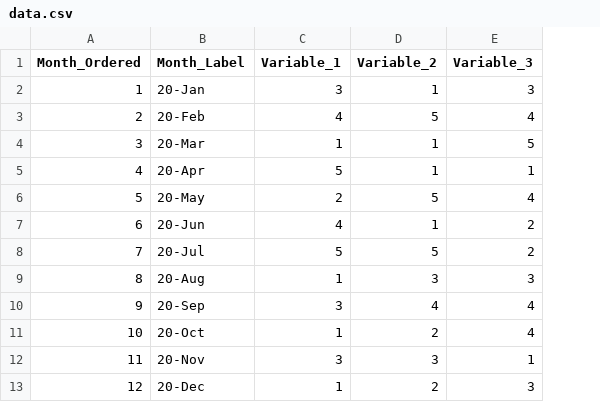
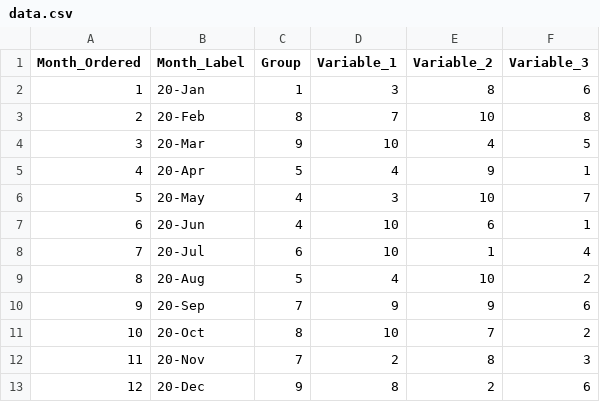
Before and after one commit to cortrudolph/COVID_19_Dashboard, a CSV file: data/data.csv, drawn as a sheet; addresses are those after the commit; the diff names each change by its address in the sheet, - before the commit and + after, or states it on an @@ line.

```diff
--- a/data/data.csv
+++ b/data/data.csv
+column C (Group), rows 2-13: 1 | 8 | 9 | 5 | 4 | 4 | 6 | 5 | 7 | 8 | 7 | 9
-E2 (Variable_2): 1
+E2 (Variable_2): 8
-F2 (Variable_3): 3
+F2 (Variable_3): 6
-D3 (Variable_1): 4
+D3 (Variable_1): 7
-E3 (Variable_2): 5
+E3 (Variable_2): 10
-F3 (Variable_3): 4
+F3 (Variable_3): 8
-D4 (Variable_1): 1
+D4 (Variable_1): 10
-E4 (Variable_2): 1
+E4 (Variable_2): 4
-D5 (Variable_1): 5
+D5 (Variable_1): 4
-E5 (Variable_2): 1
+E5 (Variable_2): 9
-D6 (Variable_1): 2
+D6 (Variable_1): 3
-E6 (Variable_2): 5
+E6 (Variable_2): 10
-F6 (Variable_3): 4
+F6 (Variable_3): 7
-D7 (Variable_1): 4
+D7 (Variable_1): 10
-E7 (Variable_2): 1
+E7 (Variable_2): 6
-F7 (Variable_3): 2
+F7 (Variable_3): 1
-D8 (Variable_1): 5
+D8 (Variable_1): 10
-E8 (Variable_2): 5
+E8 (Variable_2): 1
-F8 (Variable_3): 2
+F8 (Variable_3): 4
-D9 (Variable_1): 1
+D9 (Variable_1): 4
-E9 (Variable_2): 3
+E9 (Variable_2): 10
-F9 (Variable_3): 3
+F9 (Variable_3): 2
-D10 (Variable_1): 3
+D10 (Variable_1): 9
-E10 (Variable_2): 4
+E10 (Variable_2): 9
-F10 (Variable_3): 4
+F10 (Variable_3): 6
-D11 (Variable_1): 1
+D11 (Variable_1): 10
-E11 (Variable_2): 2
+E11 (Variable_2): 7
-F11 (Variable_3): 4
+F11 (Variable_3): 2
-D12 (Variable_1): 3
+D12 (Variable_1): 2
-E12 (Variable_2): 3
+E12 (Variable_2): 8
-F12 (Variable_3): 1
+F12 (Variable_3): 3
-D13 (Variable_1): 1
+D13 (Variable_1): 8
-F13 (Variable_3): 3
+F13 (Variable_3): 6
```
Also changed, not shown: docs/data/data.csv, 8 other files.
